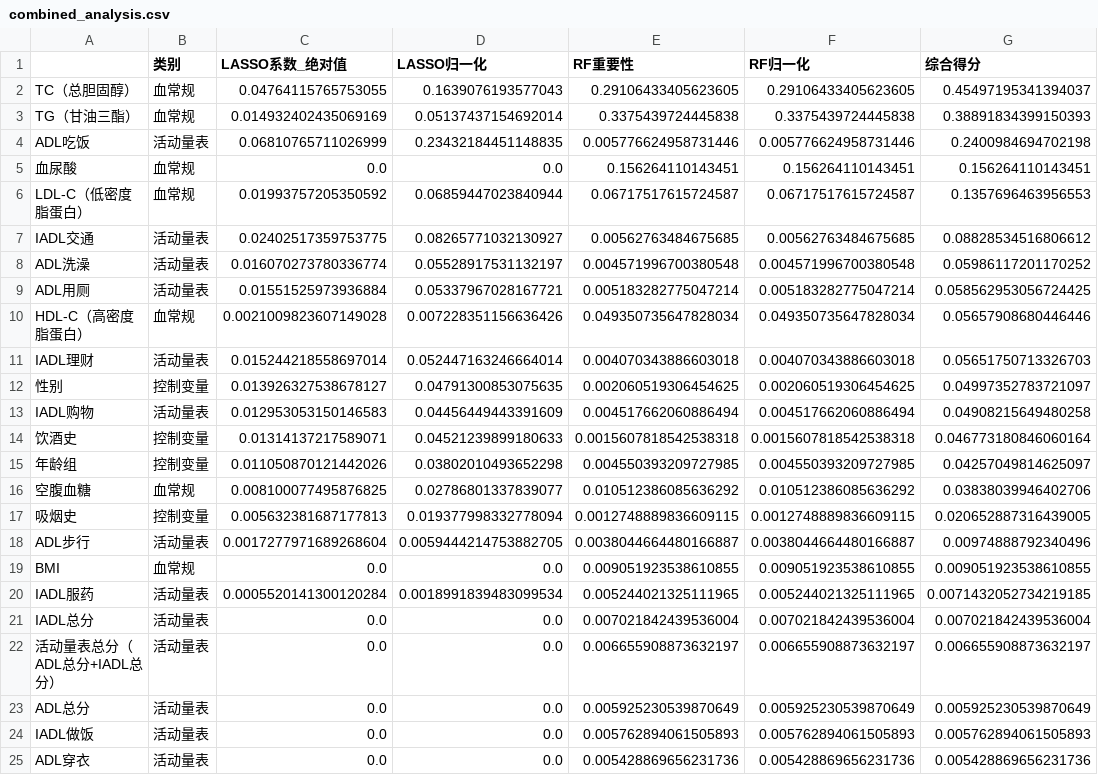
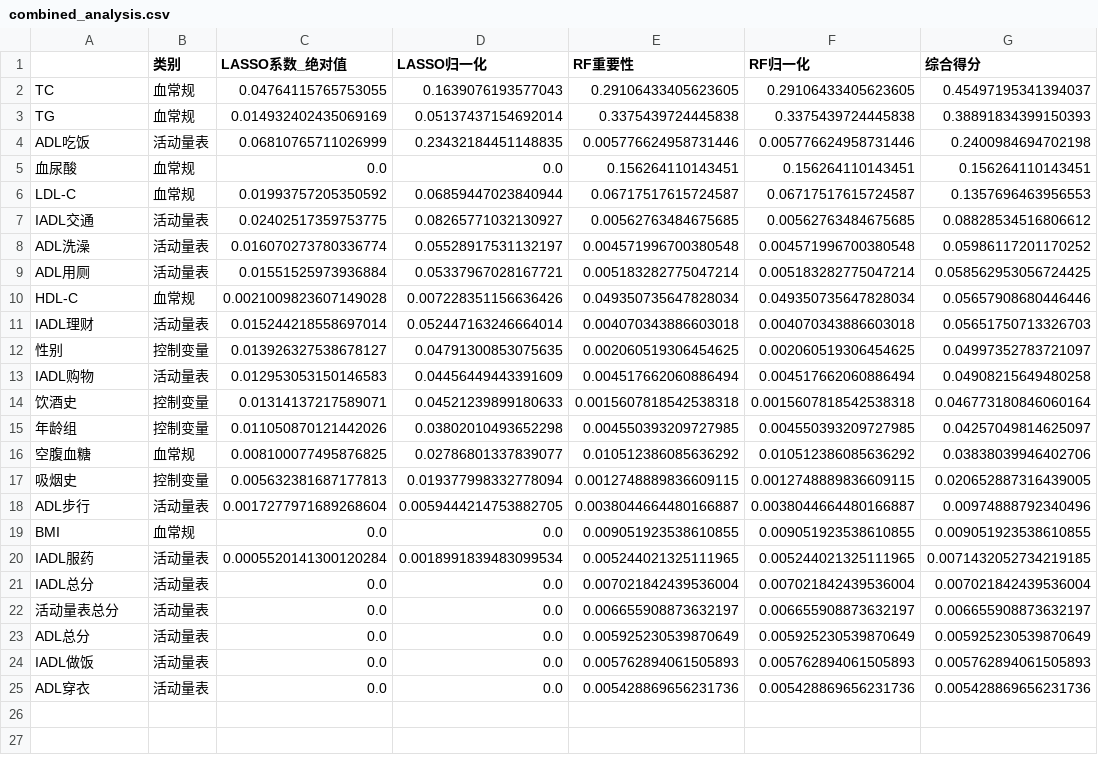
Before and after one commit to DarkKandaoMaster/MathorCup_2026_C_Project, a CSV file: output/q1_1/combined_analysis.csv, drawn as a sheet.

```diff
--- a/output/q1_1/combined_analysis.csv
+++ b/output/q1_1/combined_analysis.csv
@@ -1,7 +1,7 @@
 ,类别,LASSO系数_绝对值,LASSO归一化,RF重要性,RF归一化,综合得分
-TC（总胆固醇）,血常规,0.04764115765753055,0.1639076193577043,0.29106433405623605,0.29106433405623605,0.45497195341394037
-TG（甘油三酯）,血常规,0.014932402435069169,0.05137437154692014,0.3375439724445838,0.3375439724445838,0.38891834399150393
+TC,血常规,0.04764115765753055,0.1639076193577043,0.29106433405623605,0.29106433405623605,0.45497195341394037
+TG,血常规,0.014932402435069169,0.05137437154692014,0.3375439724445838,0.3375439724445838,0.38891834399150393
 ADL吃饭,活动量表,0.06810765711026999,0.23432184451148835,0.005776624958731446,0.005776624958731446,0.2400984694702198
 血尿酸,血常规,0.0,0.0,0.156264110143451,0.156264110143451,0.156264110143451
-LDL-C（低密度脂蛋白）,血常规,0.01993757205350592,0.06859447023840944,0.06717517615724587,0.06717517615724587,0.1357696463956553
+LDL-C,血常规,0.01993757205350592,0.06859447023840944,0.06717517615724587,0.06717517615724587,0.1357696463956553
 IADL交通,活动量表,0.02402517359753775,0.08265771032130927,0.00562763484675685,0.00562763484675685,0.08828534516806612
@@ -9,3 +9,3 @@ ADL洗澡,活动量表,0.016070273780336774,0.05528917531132197,0.00457199670038
 ADL用厕,活动量表,0.01551525973936884,0.05337967028167721,0.005183282775047214,0.005183282775047214,0.058562953056724425
-HDL-C（高密度脂蛋白）,血常规,0.0021009823607149028,0.007228351156636426,0.049350735647828034,0.049350735647828034,0.05657908680446446
+HDL-C,血常规,0.0021009823607149028,0.007228351156636426,0.049350735647828034,0.049350735647828034,0.05657908680446446
 IADL理财,活动量表,0.015244218558697014,0.052447163246664014,0.004070343886603018,0.004070343886603018,0.05651750713326703
@@ -21,3 +21,3 @@ IADL服药,活动量表,0.0005520141300120284,0.0018991839483099534,0.0052440213
 IADL总分,活动量表,0.0,0.0,0.007021842439536004,0.007021842439536004,0.007021842439536004
-活动量表总分（ADL总分+IADL总分）,活动量表,0.0,0.0,0.006655908873632197,0.006655908873632197,0.006655908873632197
+活动量表总分,活动量表,0.0,0.0,0.006655908873632197,0.006655908873632197,0.006655908873632197
 ADL总分,活动量表,0.0,0.0,0.005925230539870649,0.005925230539870649,0.005925230539870649
```
Also changed, not shown: output/q1_1/lasso_coefficients.csv, output/q1_1/rf_feature_importance.csv, 31 other files.
